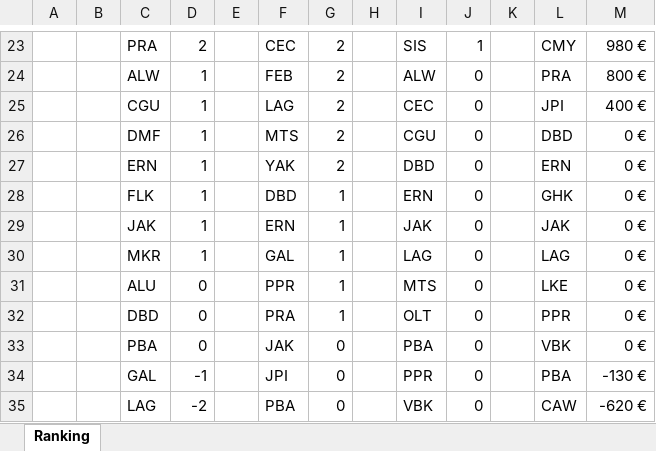
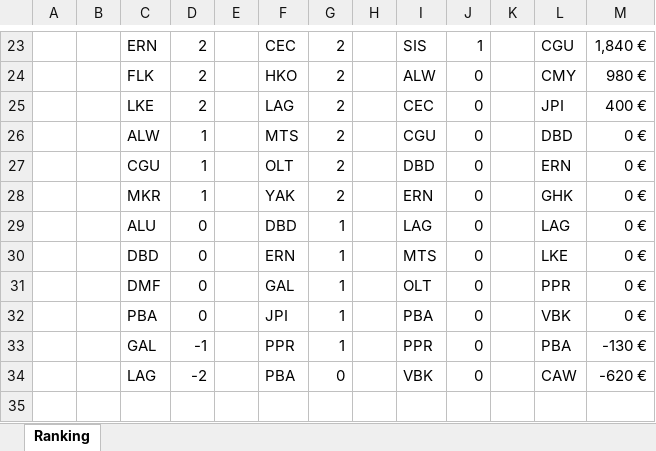
Before and after one commit to gab-lue/dashbd, an Excel workbook: Unit 1 - Ranking.xlsx, sheet Ranking, drawn as a sheet; only a part is shown, gaps mark what is left out; values as stored, in another font and other column widths than the file's, no borders; removed rows and columns are numbered as before the commit, all else as after; the diff covers the shown part only; the diff names each change by its address in the sheet, - before the commit and + after, or states it on an @@ line.

```diff
--- a/Unit 1 - Ranking.xlsx (sheet Ranking)
+++ b/Unit 1 - Ranking.xlsx (sheet Ranking)
-C23: PRA
+C23: ERN
-L23: CMY
+L23: CGU
-M23: 980 €
+M23: 1,840 €
+row 24:  |  | FLK | 2 |  | HKO | 2 |  | ALW | 0 |  | CMY | 980 €
+row 25:  |  | LKE | 2 |  | LAG | 2 |  | CEC | 0 |  | JPI | 400 €
-F26: FEB
+F26: MTS
-I26: ALW
+I26: CGU
-L26: PRA
+L26: DBD
-M26: 800 €
+M26: 0 €
-F27: LAG
+F27: OLT
-I27: CEC
+I27: DBD
-L27: JPI
+L27: ERN
-M27: 400 €
+M27: 0 €
-row 26:  |  | DMF | 1 |  | MTS | 2 |  | CGU | 0 |  | DBD | 0 €
-row 27:  |  | ERN | 1 |  | YAK | 2 |  | DBD | 0 |  | ERN | 0 €
-row 28:  |  | FLK | 1 |  | DBD | 1 |  | ERN | 0 |  | GHK | 0 €
-row 29:  |  | JAK | 1 |  | ERN | 1 |  | JAK | 0 |  | JAK | 0 €
-F28: GAL
+F28: YAK
-G28: 1
+G28: 2
-I28: LAG
+I28: ERN
-L28: LAG
+L28: GHK
-F29: PPR
+F29: DBD
-I29: MTS
+I29: LAG
-L29: LKE
+L29: LAG
-F30: PRA
+F30: ERN
-I30: OLT
+I30: MTS
-L30: PPR
+L30: LKE
+row 31:  |  | DMF | 0 |  | GAL | 1 |  | OLT | 0 |  | PPR | 0 €
-F32: JAK
+F32: JPI
-G32:G33: 0
+G32:G33: 1
-F33: JPI
+F33: PPR
```
Also changed, not shown: 6 added rows, 6 removed rows and 53 edited cells elsewhere in this sheet, formulas that keep their value.
